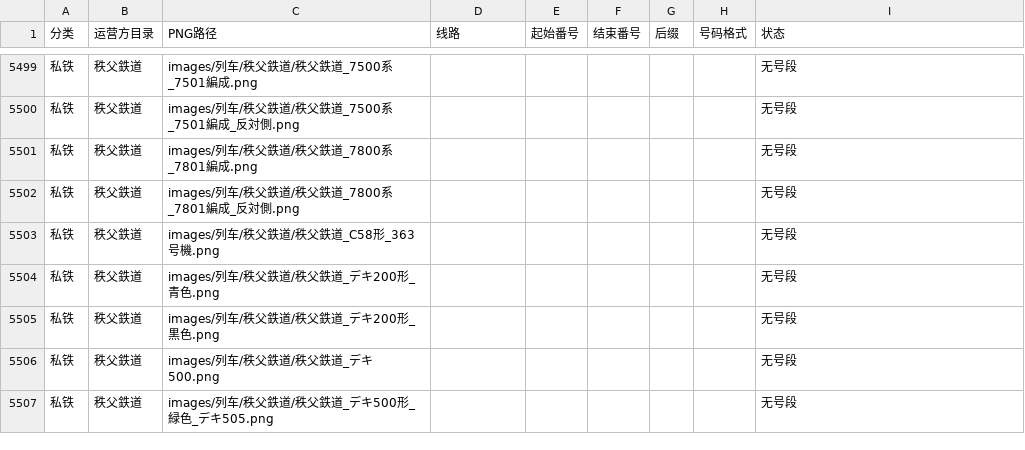
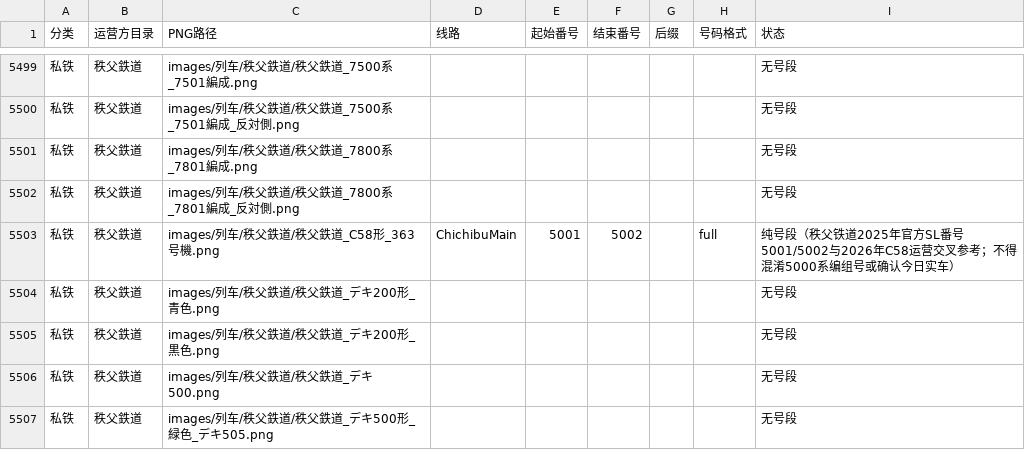
Before and after one commit to biubiu52011/pixel-tetsudo, a CSV file: data/audits/png-first-number-band-inventory-20261117.csv, drawn as a sheet; only a part is shown, gaps mark what is left out; the diff names each change by its address in the sheet, - before the commit and + after, or states it on an @@ line.

Commit message:
audit: register C58-363 exact SL train number 5001-5002 in sole inventory

```diff
--- a/data/audits/png-first-number-band-inventory-20261117.csv
+++ b/data/audits/png-first-number-band-inventory-20261117.csv
-D5503 (线路): (empty)
+D5503 (线路): ChichibuMain
-E5503 (起始番号): (empty)
+E5503 (起始番号): 5001
-F5503 (结束番号): (empty)
+F5503 (结束番号): 5002
-H5503 (号码格式): (empty)
+H5503 (号码格式): full
-I5503 (状态): 无号段
+I5503 (状态): 纯号段（秩父铁道2025年官方SL番号5001/5002与2026年C58运营交叉参考；不得混淆5000系编组号或确认今日实车）
```
